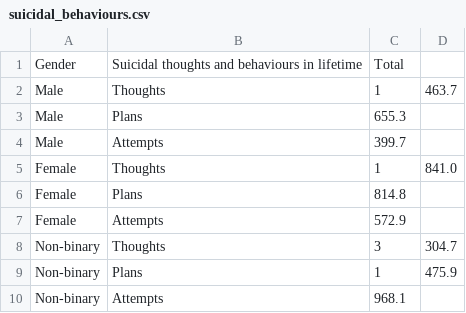
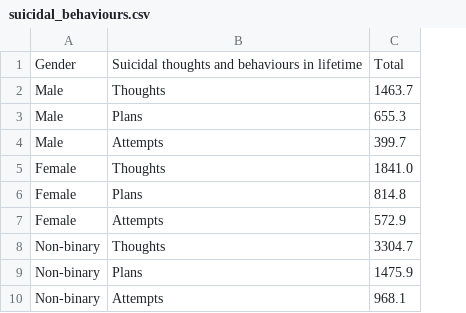
Before and after one commit to ayaniwick/fit3179, a CSV file: data/suicidal_behaviours.csv, drawn as a sheet; the diff names each change by its address in the sheet, - before the commit and + after, or states it on an @@ line.

Commit message:
Update suicidal_behaviours.csv

```diff
--- a/data/suicidal_behaviours.csv
+++ b/data/suicidal_behaviours.csv
-column D, rows 2-9: 463.7 |  |  | 841.0 |  |  | 304.7 | 475.9
-C2: 1
+C2: 1463.7
-C5: 1
+C5: 1841.0
-C8: 3
+C8: 3304.7
-C9: 1
+C9: 1475.9
```
